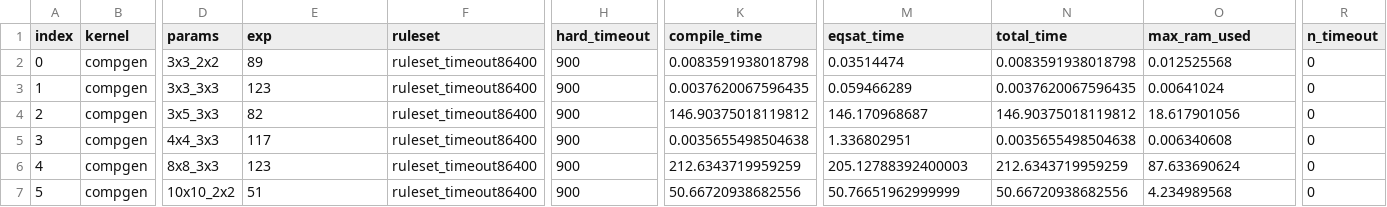
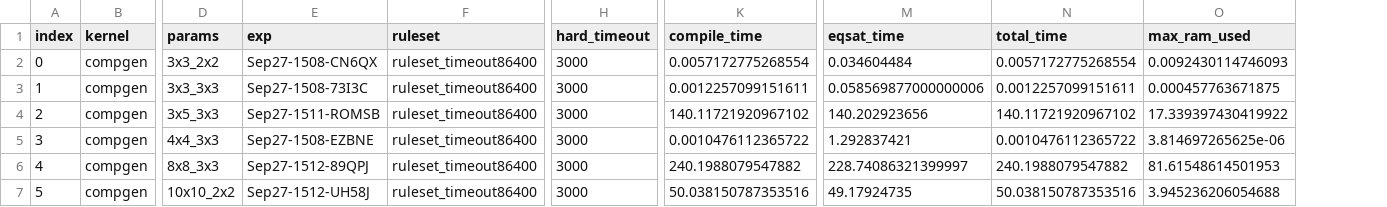
Before and after one commit to sgpthomas/comp-gen, a CSV file: server/figs/data/est_cycles.csv, drawn as a sheet; only a part is shown, gaps mark what is left out; the diff covers the shown part only; the diff names each change by its address in the sheet, - before the commit and + after, or states it on an @@ line.

```diff
--- a/server/figs/data/est_cycles.csv
+++ b/server/figs/data/est_cycles.csv
-column R (n_timeout), rows 2-7: all 0
-E2 (exp): 89
+E2 (exp): Sep27-1508-CN6QX
-H2:H7 (hard_timeout): 900
+H2:H7 (hard_timeout): 3000
-K2 (compile_time): 0.0083591938018798
+K2 (compile_time): 0.0057172775268554
-M2 (eqsat_time): 0.03514474
+M2 (eqsat_time): 0.034604484
-N2 (total_time): 0.0083591938018798
+N2 (total_time): 0.0057172775268554
-O2 (max_ram_used): 0.012525568
+O2 (max_ram_used): 0.0092430114746093
-E3 (exp): 123
+E3 (exp): Sep27-1508-73I3C
-K3 (compile_time): 0.0037620067596435
+K3 (compile_time): 0.0012257099151611
-M3 (eqsat_time): 0.059466289
+M3 (eqsat_time): 0.058569877000000006
-N3 (total_time): 0.0037620067596435
+N3 (total_time): 0.0012257099151611
-O3 (max_ram_used): 0.00641024
+O3 (max_ram_used): 0.000457763671875
-E4 (exp): 82
+E4 (exp): Sep27-1511-ROMSB
-K4 (compile_time): 146.90375018119812
+K4 (compile_time): 140.11721920967102
-M4 (eqsat_time): 146.170968687
+M4 (eqsat_time): 140.202923656
-N4 (total_time): 146.90375018119812
+N4 (total_time): 140.11721920967102
-O4 (max_ram_used): 18.617901056
+O4 (max_ram_used): 17.339397430419922
-E5 (exp): 117
+E5 (exp): Sep27-1508-EZBNE
-K5 (compile_time): 0.0035655498504638
+K5 (compile_time): 0.0010476112365722
-M5 (eqsat_time): 1.336802951
+M5 (eqsat_time): 1.292837421
-N5 (total_time): 0.0035655498504638
+N5 (total_time): 0.0010476112365722
-O5 (max_ram_used): 0.006340608
+O5 (max_ram_used): 3.814697265625e-06
-E6 (exp): 123
+E6 (exp): Sep27-1512-89QPJ
-K6 (compile_time): 212.6343719959259
+K6 (compile_time): 240.1988079547882
-M6 (eqsat_time): 205.12788392400003
+M6 (eqsat_time): 228.74086321399997
-N6 (total_time): 212.6343719959259
+N6 (total_time): 240.1988079547882
-O6 (max_ram_used): 87.633690624
+O6 (max_ram_used): 81.61548614501953
-E7 (exp): 51
+E7 (exp): Sep27-1512-UH58J
-K7 (compile_time): 50.66720938682556
+K7 (compile_time): 50.038150787353516
-M7 (eqsat_time): 50.76651962999999
+M7 (eqsat_time): 49.17924735
-N7 (total_time): 50.66720938682556
+N7 (total_time): 50.038150787353516
-O7 (max_ram_used): 4.234989568
+O7 (max_ram_used): 3.945236206054688
```
Also changed, not shown: 121 edited cells elsewhere in this file, server/figs/data/diospyros.csv, 47 other files.
